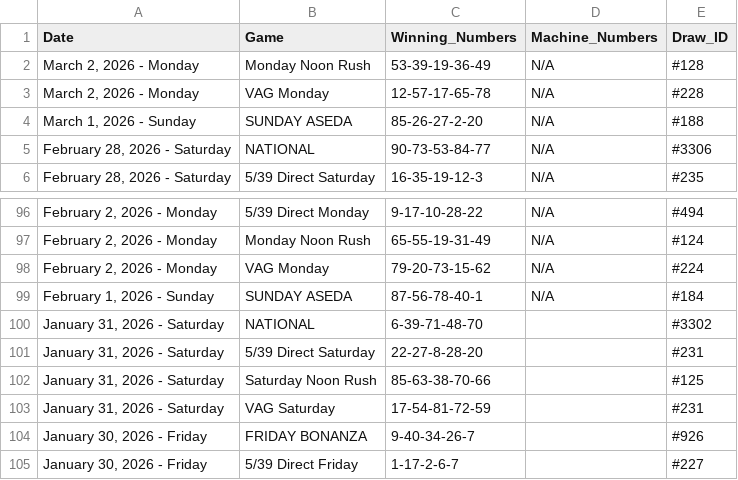
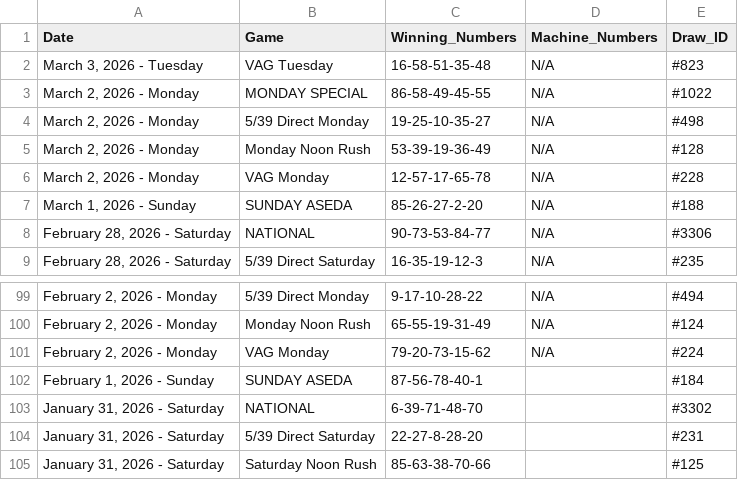
Before and after one commit to mrstephan404-hue/nla-data-repo, a CSV file: nla_massive_dataset.csv, drawn as a sheet; only a part is shown, gaps mark what is left out; the shorter side is filled out with more unchanged rows.

```diff
--- a/nla_massive_dataset.csv
+++ b/nla_massive_dataset.csv
@@ -1,2 +1,5 @@
 Date,Game,Winning_Numbers,Machine_Numbers,Draw_ID
+"March 3, 2026 - Tuesday",VAG Tuesday,16-58-51-35-48,N/A,#823
+"March 2, 2026 - Monday",MONDAY SPECIAL,86-58-49-45-55,N/A,#1022
+"March 2, 2026 - Monday",5/39 Direct Monday,19-25-10-35-27,N/A,#498
 "March 2, 2026 - Monday",Monday Noon Rush,53-39-19-36-49,N/A,#128
@@ -98,3 +101,3 @@ Date,Game,Winning_Numbers,Machine_Numbers,Draw_ID
 "February 2, 2026 - Monday",VAG Monday,79-20-73-15-62,N/A,#224
-"February 1, 2026 - Sunday",SUNDAY ASEDA,87-56-78-40-1,N/A,#184
+"February 1, 2026 - Sunday",SUNDAY ASEDA,87-56-78-40-1,,#184
 "January 31, 2026 - Saturday",NATIONAL,6-39-71-48-70,,#3302
```
